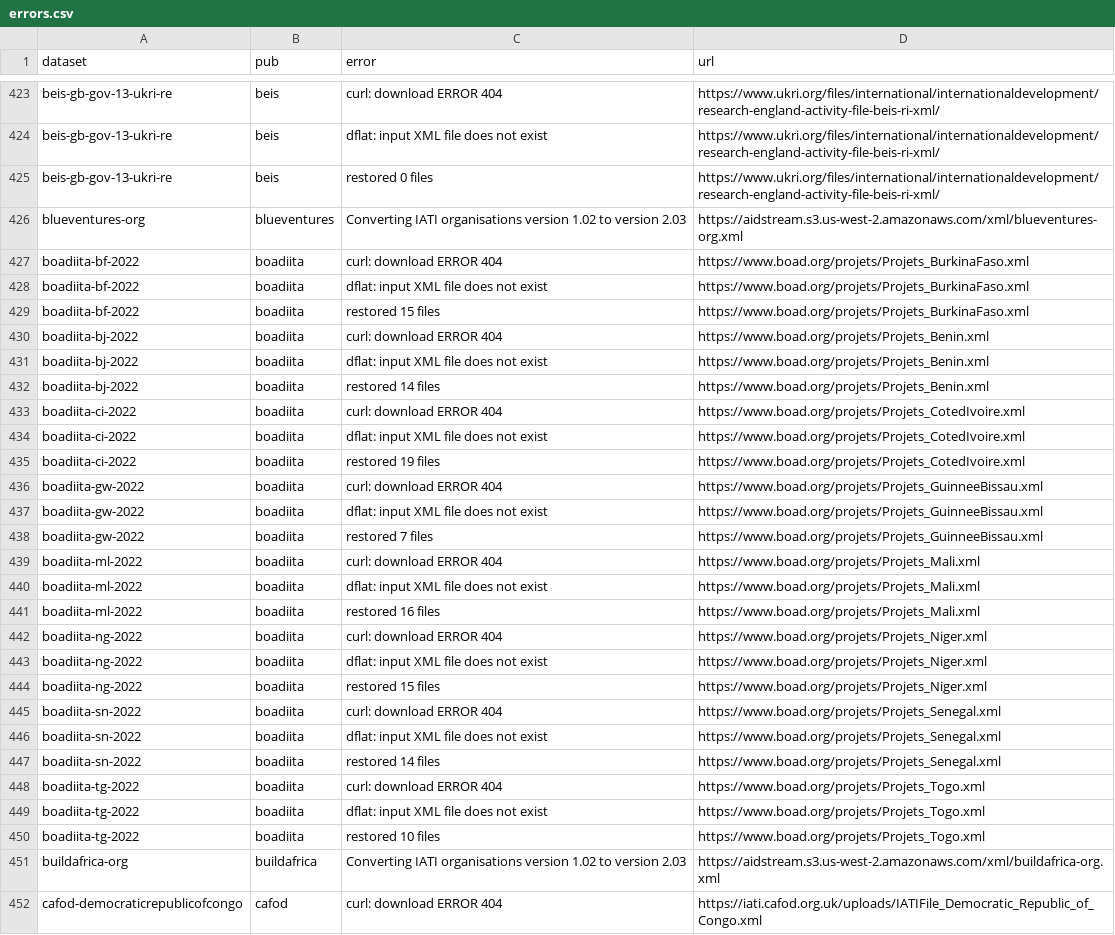
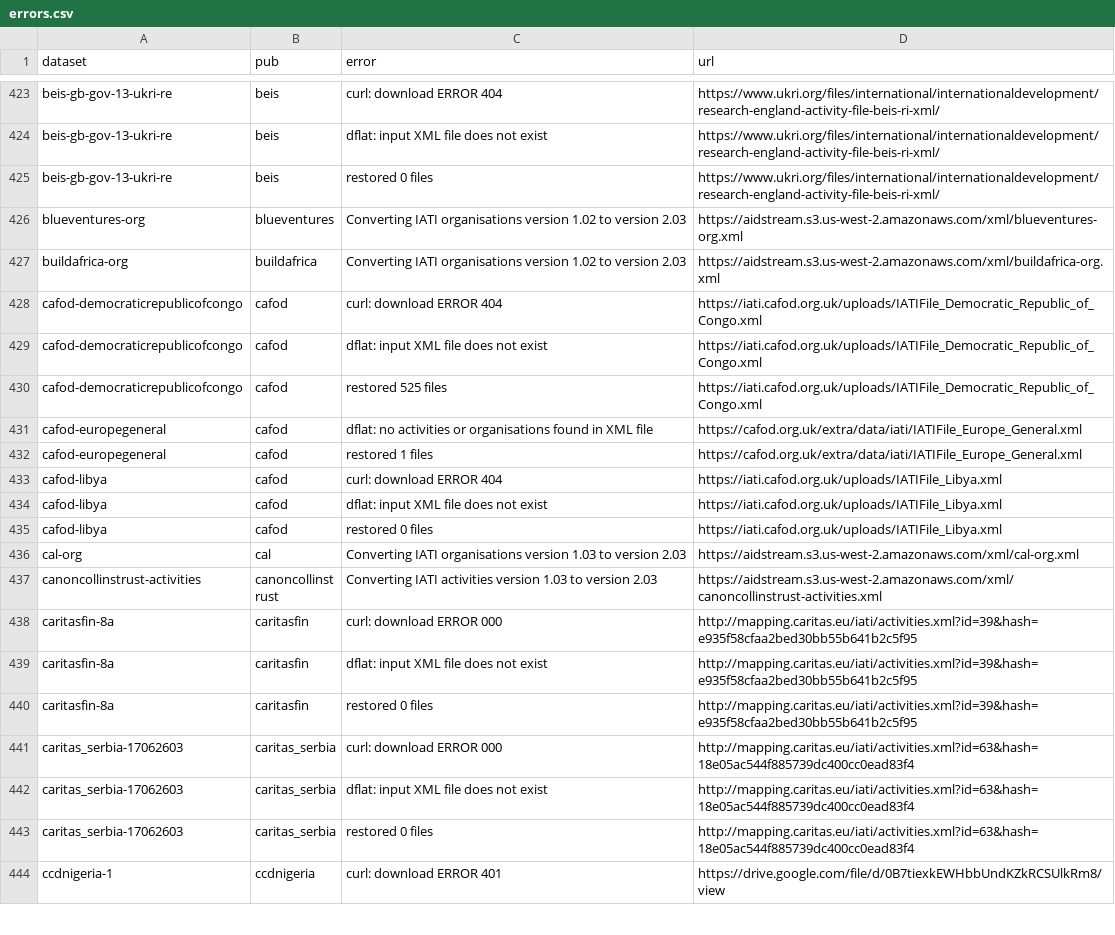
Before and after one commit to notshi/cleanerr, a CSV file: errors.csv, drawn as a sheet; only a part is shown, gaps mark what is left out; the shorter side is filled out with more unchanged rows; removed rows and columns are numbered as before the commit, all else as after; the diff covers the shown part only; the diff names each change by its address in the sheet, - before the commit and + after, or states it on an @@ line.

```diff
--- a/errors.csv
+++ b/errors.csv
-row 427: boadiita-bf-2022 | boadiita | curl: download ERROR 404 | https://www.boad.org/projets/Projets_BurkinaFaso.xml
-row 428: boadiita-bf-2022 | boadiita | dflat: input XML file does not exist | https://www.boad.org/projets/Projets_BurkinaFaso.xml
-row 429: boadiita-bf-2022 | boadiita | restored 15 files | https://www.boad.org/projets/Projets_BurkinaFaso.xml
-row 430: boadiita-bj-2022 | boadiita | curl: download ERROR 404 | https://www.boad.org/projets/Projets_Benin.xml
-row 431: boadiita-bj-2022 | boadiita | dflat: input XML file does not exist | https://www.boad.org/projets/Projets_Benin.xml
-row 432: boadiita-bj-2022 | boadiita | restored 14 files | https://www.boad.org/projets/Projets_Benin.xml
-row 433: boadiita-ci-2022 | boadiita | curl: download ERROR 404 | https://www.boad.org/projets/Projets_CotedIvoire.xml
-row 434: boadiita-ci-2022 | boadiita | dflat: input XML file does not exist | https://www.boad.org/projets/Projets_CotedIvoire.xml
-row 435: boadiita-ci-2022 | boadiita | restored 19 files | https://www.boad.org/projets/Projets_CotedIvoire.xml
-row 436: boadiita-gw-2022 | boadiita | curl: download ERROR 404 | https://www.boad.org/projets/Projets_GuinneeBissau.xml
-row 437: boadiita-gw-2022 | boadiita | dflat: input XML file does not exist | https://www.boad.org/projets/Projets_GuinneeBissau.xml
-row 438: boadiita-gw-2022 | boadiita | restored 7 files | https://www.boad.org/projets/Projets_GuinneeBissau.xml
-row 439: boadiita-ml-2022 | boadiita | curl: download ERROR 404 | https://www.boad.org/projets/Projets_Mali.xml
-row 440: boadiita-ml-2022 | boadiita | dflat: input XML file does not exist | https://www.boad.org/projets/Projets_Mali.xml
-row 441: boadiita-ml-2022 | boadiita | restored 16 files | https://www.boad.org/projets/Projets_Mali.xml
-row 442: boadiita-ng-2022 | boadiita | curl: download ERROR 404 | https://www.boad.org/projets/Projets_Niger.xml
-row 443: boadiita-ng-2022 | boadiita | dflat: input XML file does not exist | https://www.boad.org/projets/Projets_Niger.xml
-row 444: boadiita-ng-2022 | boadiita | restored 15 files | https://www.boad.org/projets/Projets_Niger.xml
-row 445: boadiita-sn-2022 | boadiita | curl: download ERROR 404 | https://www.boad.org/projets/Projets_Senegal.xml
-row 446: boadiita-sn-2022 | boadiita | dflat: input XML file does not exist | https://www.boad.org/projets/Projets_Senegal.xml
-row 447: boadiita-sn-2022 | boadiita | restored 14 files | https://www.boad.org/projets/Projets_Senegal.xml
-row 448: boadiita-tg-2022 | boadiita | curl: download ERROR 404 | https://www.boad.org/projets/Projets_Togo.xml
-row 449: boadiita-tg-2022 | boadiita | dflat: input XML file does not exist | https://www.boad.org/projets/Projets_Togo.xml
-row 450: boadiita-tg-2022 | boadiita | restored 10 files | https://www.boad.org/projets/Projets_Togo.xml
```
Also changed, not shown: 5 added rows and 1 edited cell elsewhere in this file, 5 other files.
